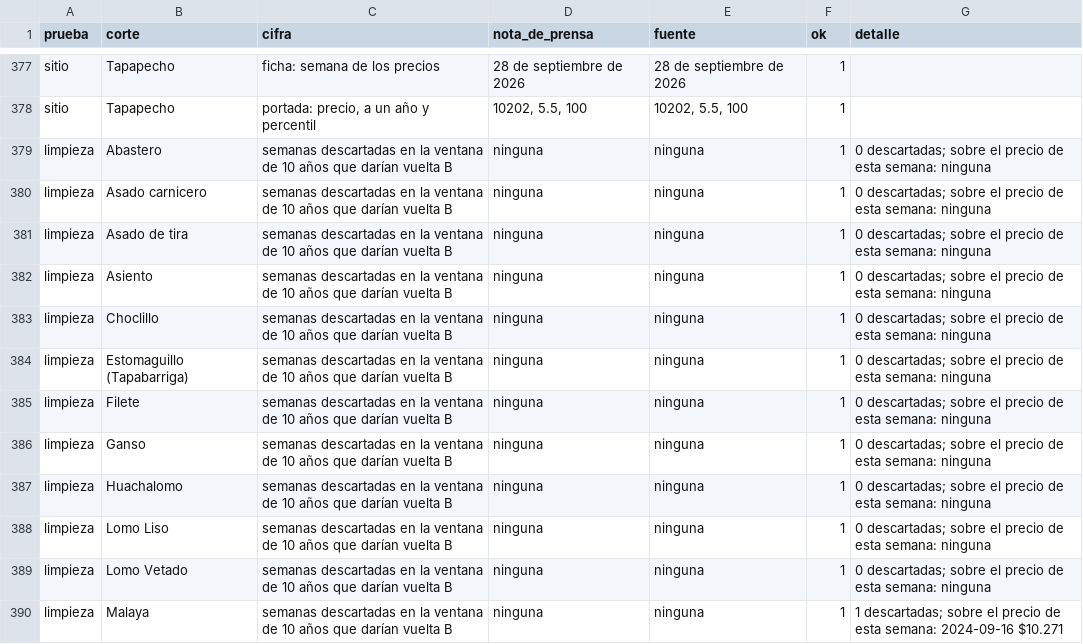
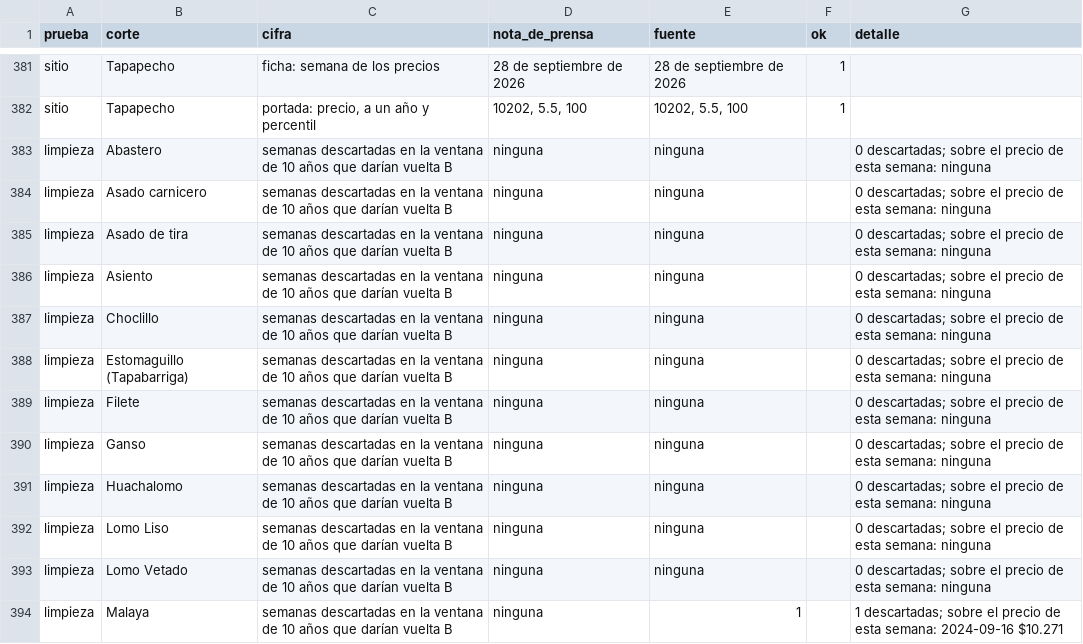
Before and after one commit to pitvox/costo-de-vida-cl, a CSV file: analisis/vacuno/resultados/verificacion.csv, drawn as a sheet; only a part is shown, gaps mark what is left out; the diff covers the shown part only.

```diff
--- a/analisis/vacuno/resultados/verificacion.csv
+++ b/analisis/vacuno/resultados/verificacion.csv
@@ -378,13 +382,13 @@ sitio,Tapapecho,ficha: semana de los precios,28 de septiembre de 2026,28 de sept
 sitio,Tapapecho,"portada: precio, a un año y percentil","10202, 5.5, 100","10202, 5.5, 100",1,
-limpieza,Abastero,semanas descartadas en la ventana de 10 años que darían vuelta B,ninguna,ninguna,1,0 descartadas; sobre el precio de esta semana: ninguna
-limpieza,Asado carnicero,semanas descartadas en la ventana de 10 años que darían vuelta B,ninguna,ninguna,1,0 descartadas; sobre el precio de esta semana: ninguna
-limpieza,Asado de tira,semanas descartadas en la ventana de 10 años que darían vuelta B,ninguna,ninguna,1,0 descartadas; sobre el precio de esta semana: ninguna
-limpieza,Asiento,semanas descartadas en la ventana de 10 años que darían vuelta B,ninguna,ninguna,1,0 descartadas; sobre el precio de esta semana: ninguna
-limpieza,Choclillo,semanas descartadas en la ventana de 10 años que darían vuelta B,ninguna,ninguna,1,0 descartadas; sobre el precio de esta semana: ninguna
-limpieza,Estomaguillo (Tapabarriga),semanas descartadas en la ventana de 10 años que darían vuelta B,ninguna,ninguna,1,0 descartadas; sobre el precio de esta semana: ninguna
-limpieza,Filete,semanas descartadas en la ventana de 10 años que darían vuelta B,ninguna,ninguna,1,0 descartadas; sobre el precio de esta semana: ninguna
-limpieza,Ganso,semanas descartadas en la ventana de 10 años que darían vuelta B,ninguna,ninguna,1,0 descartadas; sobre el precio de esta semana: ninguna
-limpieza,Huachalomo,semanas descartadas en la ventana de 10 años que darían vuelta B,ninguna,ninguna,1,0 descartadas; sobre el precio de esta semana: ninguna
-limpieza,Lomo Liso,semanas descartadas en la ventana de 10 años que darían vuelta B,ninguna,ninguna,1,0 descartadas; sobre el precio de esta semana: ninguna
-limpieza,Lomo Vetado,semanas descartadas en la ventana de 10 años que darían vuelta B,ninguna,ninguna,1,0 descartadas; sobre el precio de esta semana: ninguna
-limpieza,Malaya,semanas descartadas en la ventana de 10 años que darían vuelta B,ninguna,ninguna,1,1 descartadas; sobre el precio de esta semana: 2024-09-16 $10.271
+limpieza,Abastero,semanas descartadas en la ventana de 10 años que darían vuelta B,ninguna,ninguna,,0 descartadas; sobre el precio de esta semana: ninguna
+limpieza,Asado carnicero,semanas descartadas en la ventana de 10 años que darían vuelta B,ninguna,ninguna,,0 descartadas; sobre el precio de esta semana: ninguna
+limpieza,Asado de tira,semanas descartadas en la ventana de 10 años que darían vuelta B,ninguna,ninguna,,0 descartadas; sobre el precio de esta semana: ninguna
+limpieza,Asiento,semanas descartadas en la ventana de 10 años que darían vuelta B,ninguna,ninguna,,0 descartadas; sobre el precio de esta semana: ninguna
+limpieza,Choclillo,semanas descartadas en la ventana de 10 años que darían vuelta B,ninguna,ninguna,,0 descartadas; sobre el precio de esta semana: ninguna
+limpieza,Estomaguillo (Tapabarriga),semanas descartadas en la ventana de 10 años que darían vuelta B,ninguna,ninguna,,0 descartadas; sobre el precio de esta semana: ninguna
+limpieza,Filete,semanas descartadas en la ventana de 10 años que darían vuelta B,ninguna,ninguna,,0 descartadas; sobre el precio de esta semana: ninguna
+limpieza,Ganso,semanas descartadas en la ventana de 10 años que darían vuelta B,ninguna,ninguna,,0 descartadas; sobre el precio de esta semana: ninguna
+limpieza,Huachalomo,semanas descartadas en la ventana de 10 años que darían vuelta B,ninguna,ninguna,,0 descartadas; sobre el precio de esta semana: ninguna
+limpieza,Lomo Liso,semanas descartadas en la ventana de 10 años que darían vuelta B,ninguna,ninguna,,0 descartadas; sobre el precio de esta semana: ninguna
+limpieza,Lomo Vetado,semanas descartadas en la ventana de 10 años que darían vuelta B,ninguna,ninguna,,0 descartadas; sobre el precio de esta semana: ninguna
+limpieza,Malaya,semanas descartadas en la ventana de 10 años que darían vuelta B,ninguna,1,,1 descartadas; sobre el precio de esta semana: 2024-09-16 $10.271
```
Also changed, not shown: 4 added rows and 12 edited cells elsewhere in this file, analisis/vacuno/resultados/robustez.csv, 10 other files.
